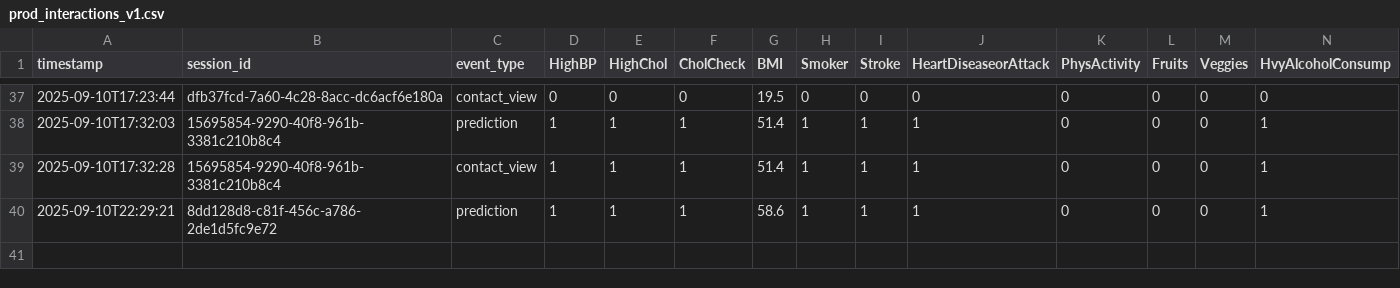
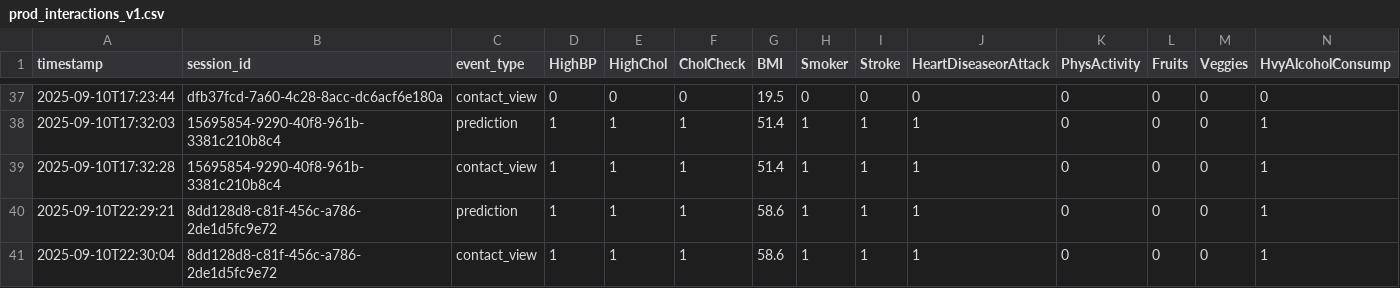
Before and after one commit to KirollosSeif/Diabete, a CSV file: data/prod_interactions_v1.csv, drawn as a sheet; only a part is shown, gaps mark what is left out; rows hold the shown columns only; the diff names each change by its address in the sheet, - before the commit and + after, or states it on an @@ line.

Commit message:
Auto-update data\prod_interactions_v1.csv — 2025-09-10T22:30:04

```diff
--- a/data/prod_interactions_v1.csv
+++ b/data/prod_interactions_v1.csv
+row 41: 2025-09-10T22:30:04 | 8dd128d8-c81f-456c-a786-2de1d5fc9e72 | contact_view | 1 | 1 | 1 | 58.6 | 1 | 1 | 1 | 0 | 0 | 0 | 1
```
